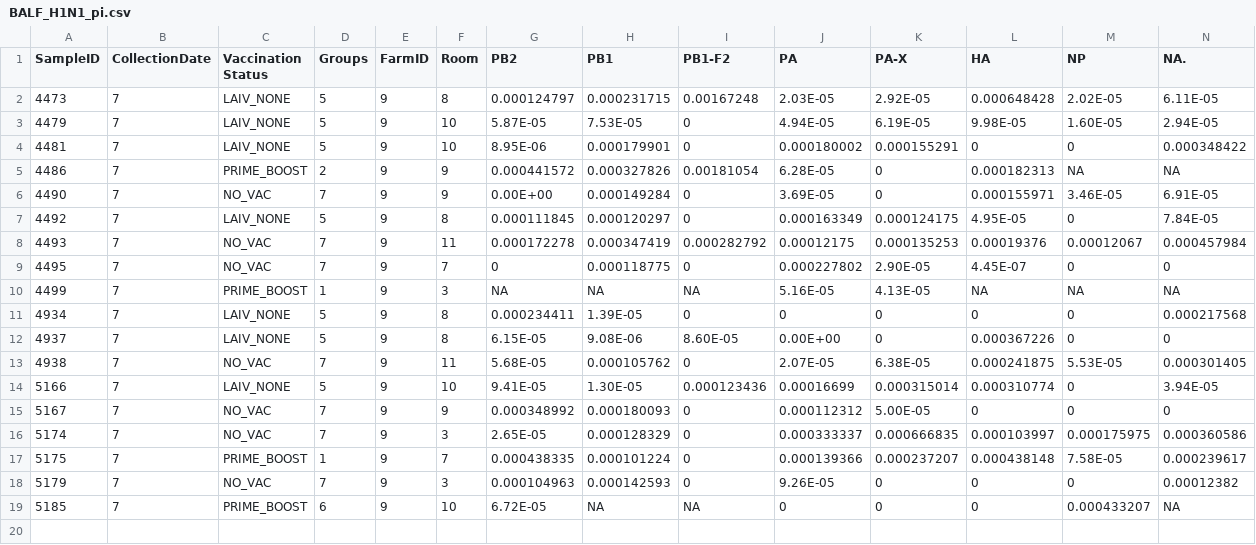
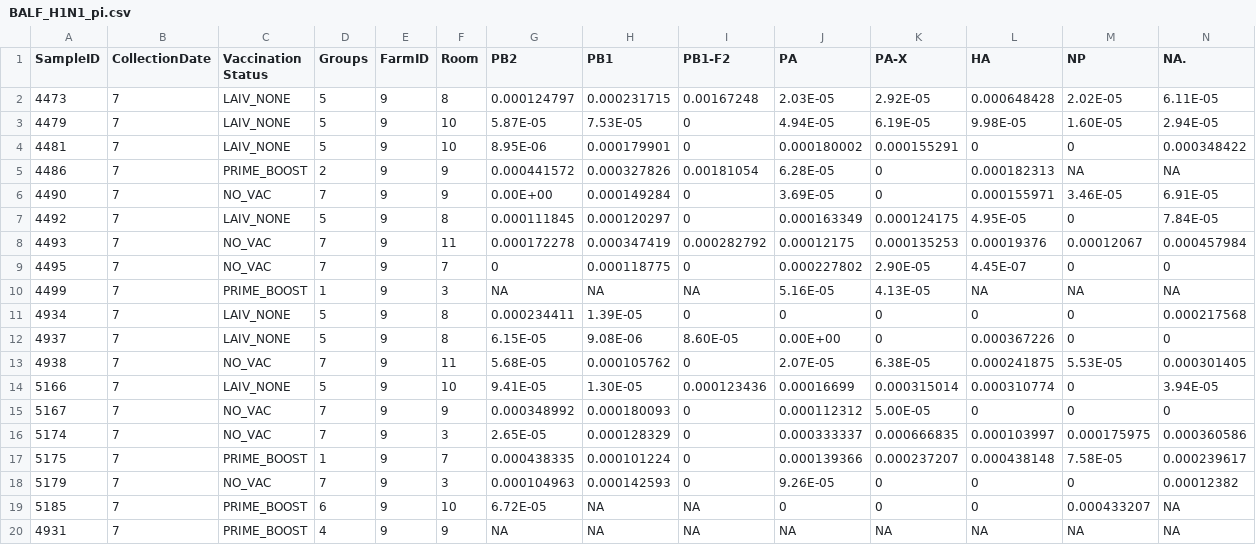
Before and after one commit to TorremorellLabUMN/Swine-IAV-within-host-evolution, a CSV file: Data/Nucleotide diversity/Pi/BALF_H1N1_pi.csv, drawn as a sheet; only a part is shown; rows hold the shown columns only; the diff names each change by its address in the sheet, - before the commit and + after, or states it on an @@ line.

```diff
--- a/Data/Nucleotide diversity/Pi/BALF_H1N1_pi.csv
+++ b/Data/Nucleotide diversity/Pi/BALF_H1N1_pi.csv
+row 20: 4931 | 7 | PRIME_BOOST | 4 | 9 | 9 | NA | NA | NA | NA | NA | NA | NA | NA
```
Also changed, not shown: Data/Nucleotide diversity/PiN and PiS/BALF_piN_piS_H1N1.csv, 8 other files.
